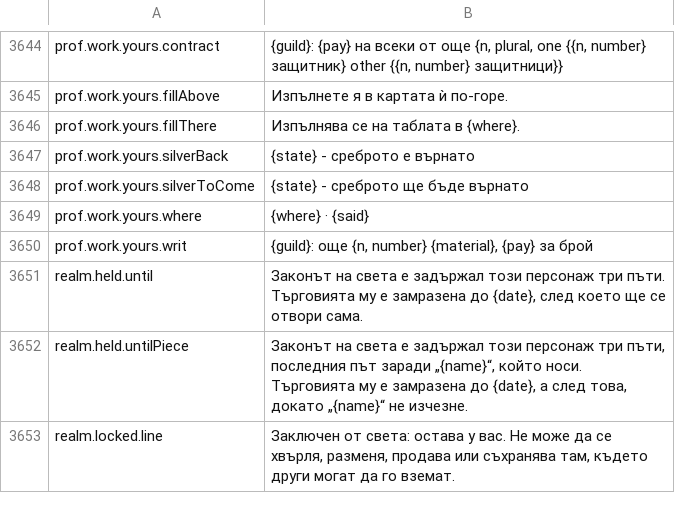
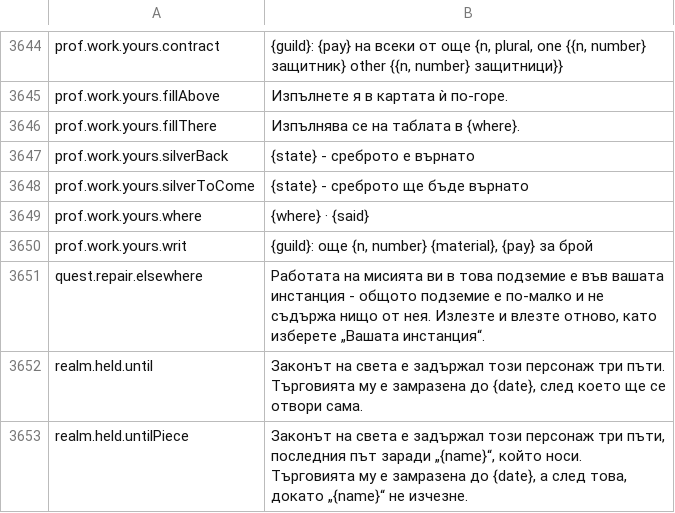
Before and after one commit to Betawolf1213/daggerfall-js-source-voice, a CSV file: locales/bg/Port_Strings.csv, drawn as a sheet; only a part is shown, gaps mark what is left out; the shorter side is filled out with more unchanged rows; the diff names each change by its address in the sheet, - before the commit and + after, or states it on an @@ line.

```diff
--- a/locales/bg/Port_Strings.csv
+++ b/locales/bg/Port_Strings.csv
+row 3651: quest.repair.elsewhere | Работата на мисията ви в това подземие е във вашата инстанция - общото подземие е по-малко и не съдържа нищо от нея. Излезте и влезте отново, като изберете „Вашата инстанция“.
```
Also changed, not shown: locales/de/Port_Strings.csv, locales/fr/Port_Strings.csv, 29 other files.
